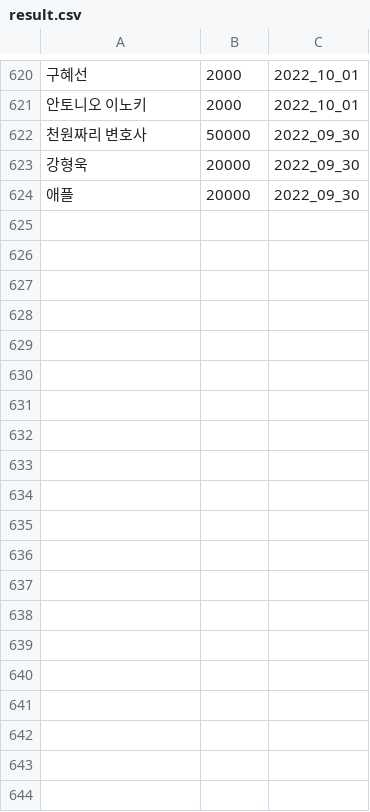
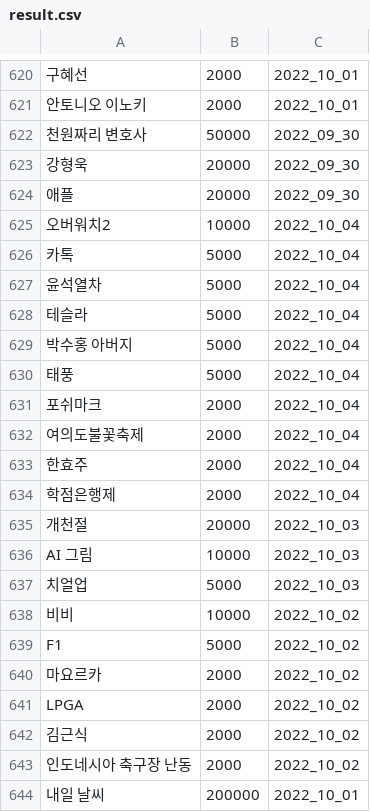
Before and after one commit to potion-jack/daily_google_trend, a CSV file: crwals/result.csv, drawn as a sheet; only a part is shown, gaps mark what is left out; the diff names each change by its address in the sheet, - before the commit and + after, or states it on an @@ line.

```diff
--- a/crwals/result.csv
+++ b/crwals/result.csv
+row 625: 오버워치2 | 10000 | 2022_10_04
+row 626: 카톡 | 5000 | 2022_10_04
+row 627: 윤석열차 | 5000 | 2022_10_04
+row 628: 테슬라 | 5000 | 2022_10_04
+row 629: 박수홍 아버지 | 5000 | 2022_10_04
+row 630: 태풍 | 5000 | 2022_10_04
+row 631: 포쉬마크 | 2000 | 2022_10_04
+row 632: 여의도불꽃축제 | 2000 | 2022_10_04
+row 633: 한효주 | 2000 | 2022_10_04
+row 634: 학점은행제 | 2000 | 2022_10_04
+row 635: 개천절 | 20000 | 2022_10_03
+row 636: AI 그림 | 10000 | 2022_10_03
+row 637: 치얼업 | 5000 | 2022_10_03
+row 638: 비비 | 10000 | 2022_10_02
+row 639: F1 | 5000 | 2022_10_02
+row 640: 마요르카 | 2000 | 2022_10_02
+row 641: LPGA | 2000 | 2022_10_02
+row 642: 김근식 | 2000 | 2022_10_02
+row 643: 인도네시아 축구장 난동 | 2000 | 2022_10_02
+row 644: 내일 날씨 | 200000 | 2022_10_01
```
Also changed, not shown: crwals/cleaned_result.csv, 2 other files.
